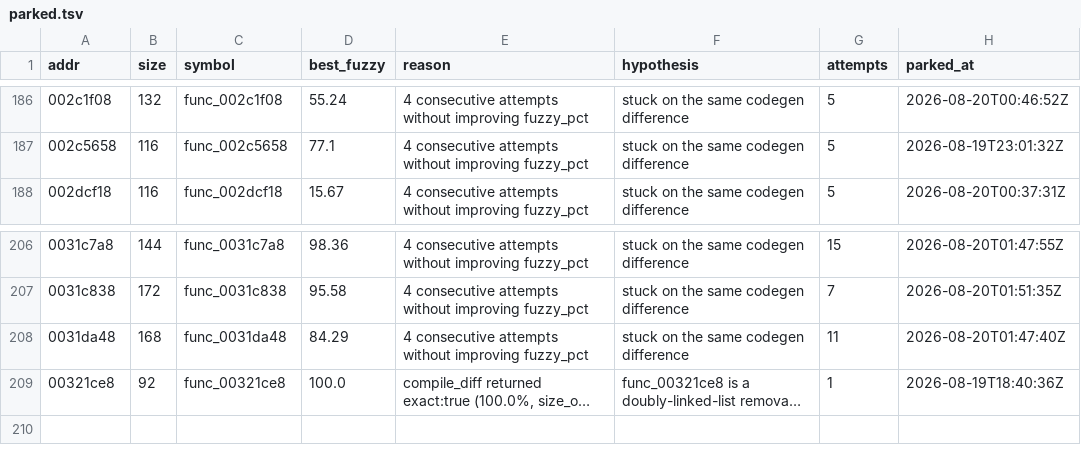
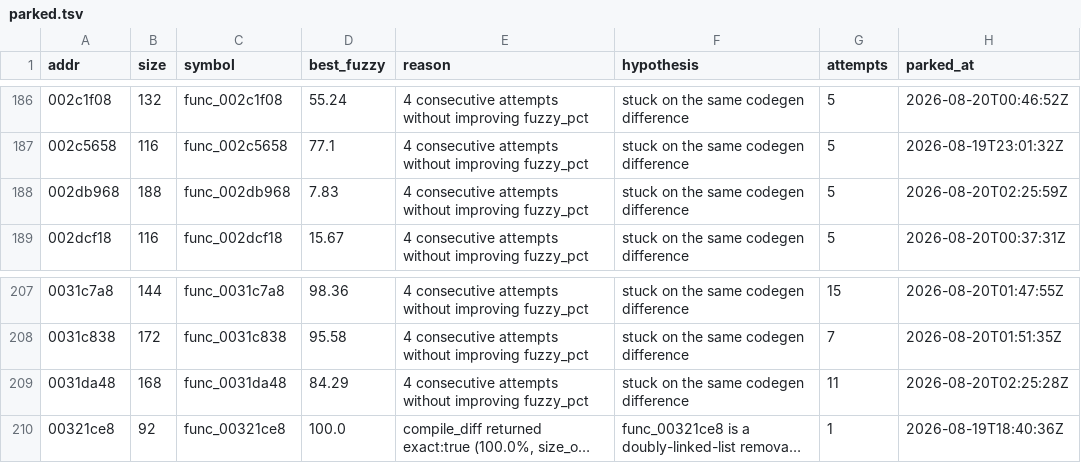
Before and after one commit to sh1ftmaker/kh2, a TSV file: docs/rig/parked.tsv, drawn as a sheet; only a part is shown, gaps mark what is left out; long unchanged cells end in …; addresses are those after the commit; the diff names each change by its address in the sheet, - before the commit and + after, or states it on an @@ line.

```diff
--- a/docs/rig/parked.tsv
+++ b/docs/rig/parked.tsv
+row 188: 002db968 | 188 | func_002db968 | 7.83 | 4 consecutive attempts without improving fuzzy_pct | stuck on the same codegen difference | 5 | 2026-08-20T02:25:59Z
-H209 (parked_at): 2026-08-20T01:47:40Z
+H209 (parked_at): 2026-08-20T02:25:28Z
```
Also changed, not shown: functions.tsv, 1 other file.
